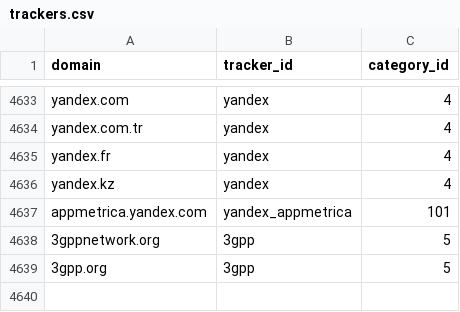
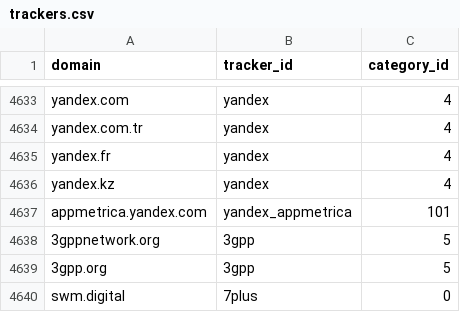
Before and after one commit to AdguardTeam/companiesdb, a CSV file: dist/trackers.csv, drawn as a sheet; only a part is shown, gaps mark what is left out; the diff names each change by its address in the sheet, - before the commit and + after, or states it on an @@ line.

```diff
--- a/dist/trackers.csv
+++ b/dist/trackers.csv
+row 4640: swm.digital | 7plus | 0
```
Also changed, not shown: 3 other files.
